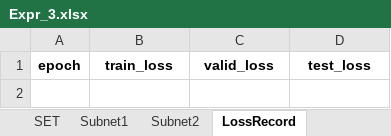
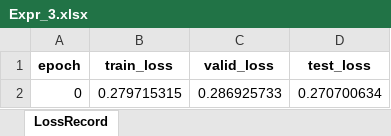
Before and after one commit to liangaomng/lulu_ms1, an Excel workbook: Expr1d/Expr_3.xlsx, sheet LossRecord, drawn as a sheet; values as stored, in another font and other column widths than the file's, no borders; the diff names each change by its address in the sheet, - before the commit and + after, or states it on an @@ line.

```diff
--- a/Expr1d/Expr_3.xlsx (sheet LossRecord)
+++ b/Expr1d/Expr_3.xlsx (sheet LossRecord)
-sheet tab: SET
-sheet tab: Subnet1
-sheet tab: Subnet2
+row 2: 0 | 0.279715315 | 0.286925733 | 0.270700634
```
Also changed, not shown: Expr2d/Expr_1.xlsx, Expr2d/Expr_2.xlsx, 6 other files.
